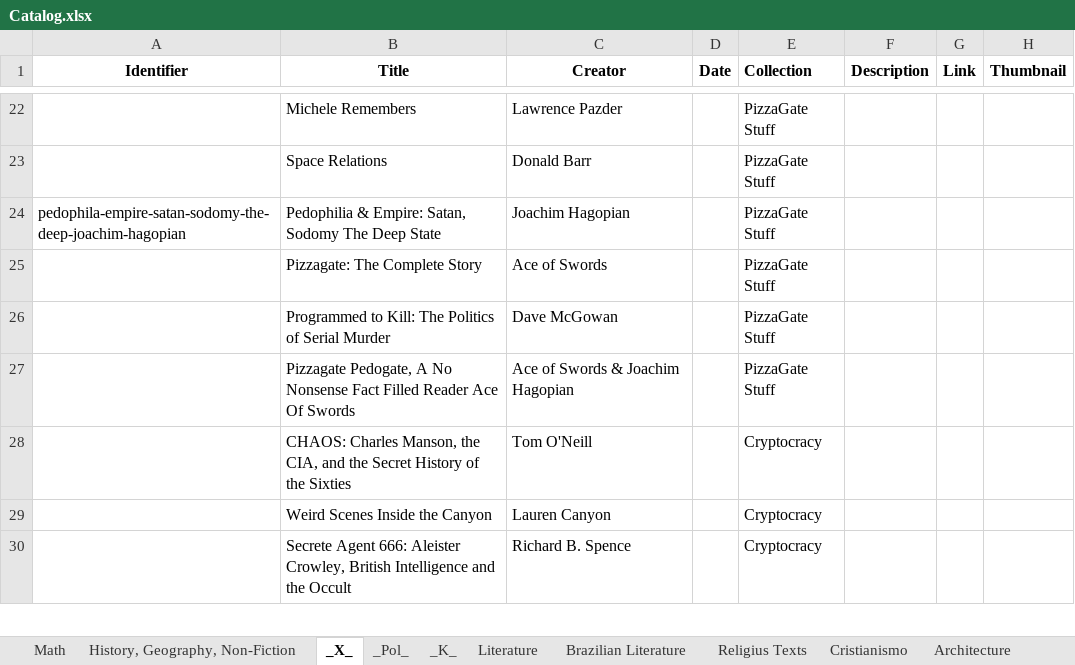
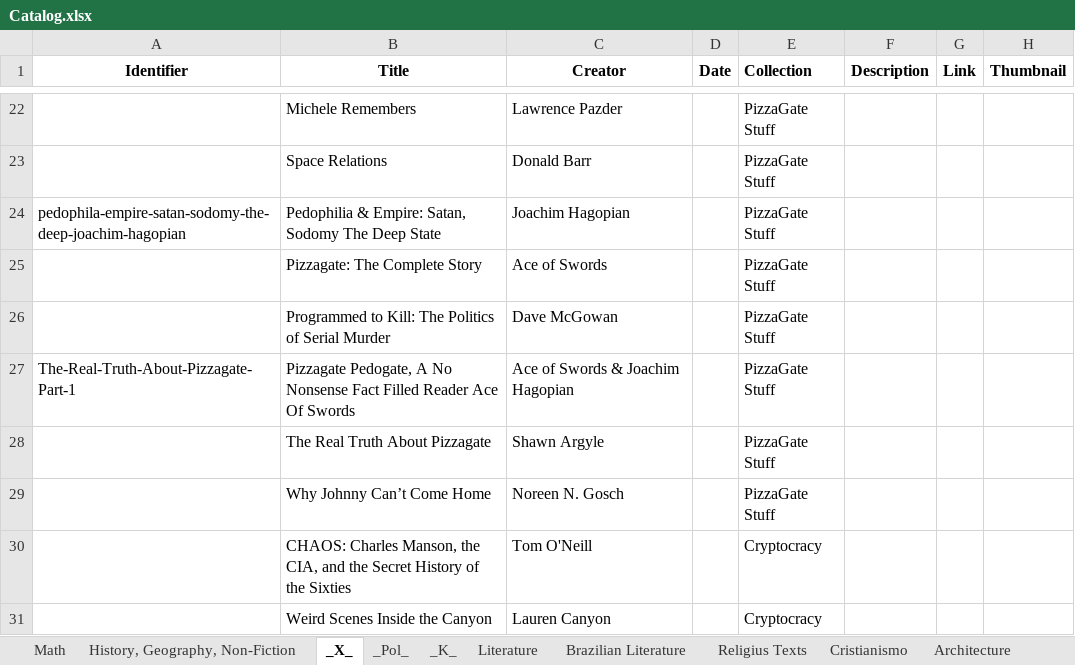
Before and after one commit to GabrielCalheiros/Biblioteca_Bases, an Excel workbook: Catalog.xlsx, sheet _X_, drawn as a sheet; only a part is shown, gaps mark what is left out; the shorter side is filled out with more unchanged rows; values as stored, in another font and other column widths than the file's, no borders; the diff names each change by its address in the sheet, - before the commit and + after, or states it on an @@ line.

```diff
--- a/Catalog.xlsx (sheet _X_)
+++ b/Catalog.xlsx (sheet _X_)
-A27 (Identifier): (empty)
+A27 (Identifier): The-Real-Truth-About-Pizzagate-Part-1
+row 28:  | The Real Truth About Pizzagate | Shawn Argyle |  | PizzaGate Stuff
+row 29:  | Why Johnny Can’t Come Home | Noreen N. Gosch |  | PizzaGate Stuff
```
Also changed, not shown: sheet Cristianismo, sheet Design, 1 other file.
